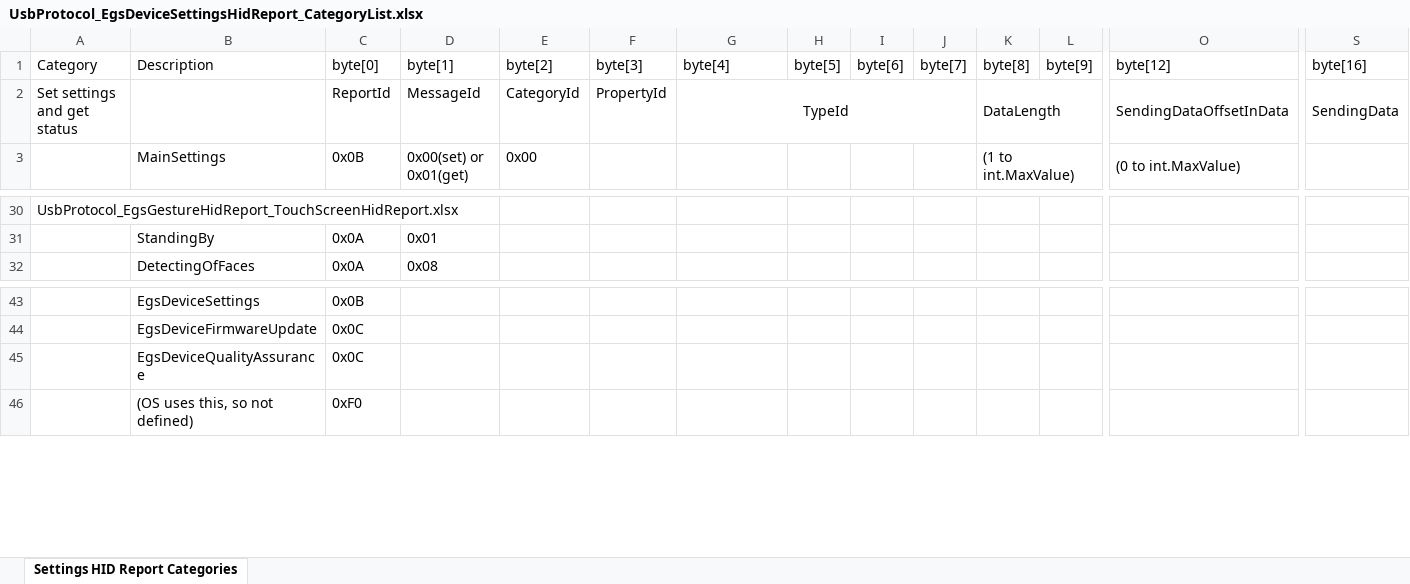
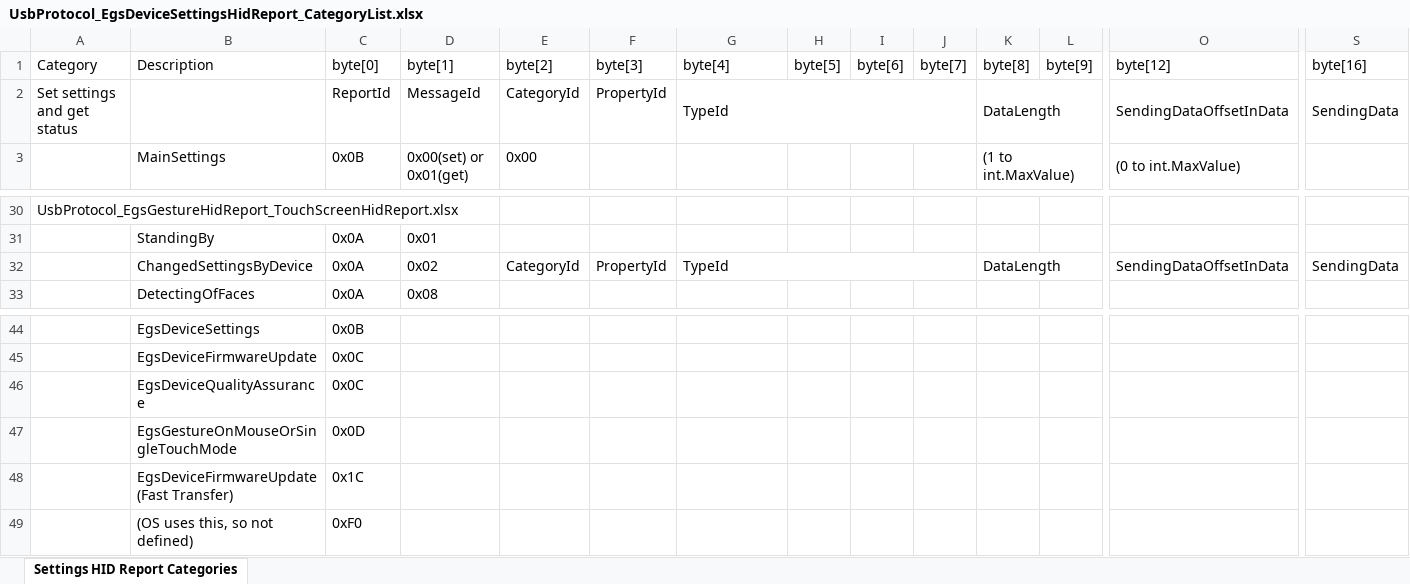
Before and after one commit to exvisioncorp/egs-host-applications-windows, an Excel workbook: Documents/UsbProtocol_EgsDeviceSettingsHidReport_CategoryList.xlsx, sheet Settings HID Report Categories, drawn as a sheet; only a part is shown, gaps mark what is left out; values as stored, in another font and other column widths than the file's, no borders; rows hold the shown columns only; the diff names each change by its address in the sheet, - before the commit and + after, or states it on an @@ line.

Commit message:
Update USB protocol specification documents
 * Added protocol for notification of "device settings has changed by device itself" from device to host.
  - Name: ChangedSettingsByDevice
  - ReportId: 0x0A
  - MessageId: 0x02
 * NOTE: Basically, in EGS, host applications has device settings and set it to device when the application starts or a device is connected.

```diff
--- a/Documents/UsbProtocol_EgsDeviceSettingsHidReport_CategoryList.xlsx (sheet Settings HID Report Categories)
+++ b/Documents/UsbProtocol_EgsDeviceSettingsHidReport_CategoryList.xlsx (sheet Settings HID Report Categories)
-G2 alignment: center
+G2 alignment: left
+row 32:  | ChangedSettingsByDevice | 0x0A | 0x02 | CategoryId | PropertyId | TypeId |  |  |  | DataLength |  | SendingDataOffsetInData | SendingData
+row 47:  | EgsGestureOnMouseOrSingleTouchMode | 0x0D
+row 48:  | EgsDeviceFirmwareUpdate (Fast Transfer) | 0x1C
```
Also changed, not shown: Documents/UsbProtocol_InterfacesAndReportIdList.xlsx.
